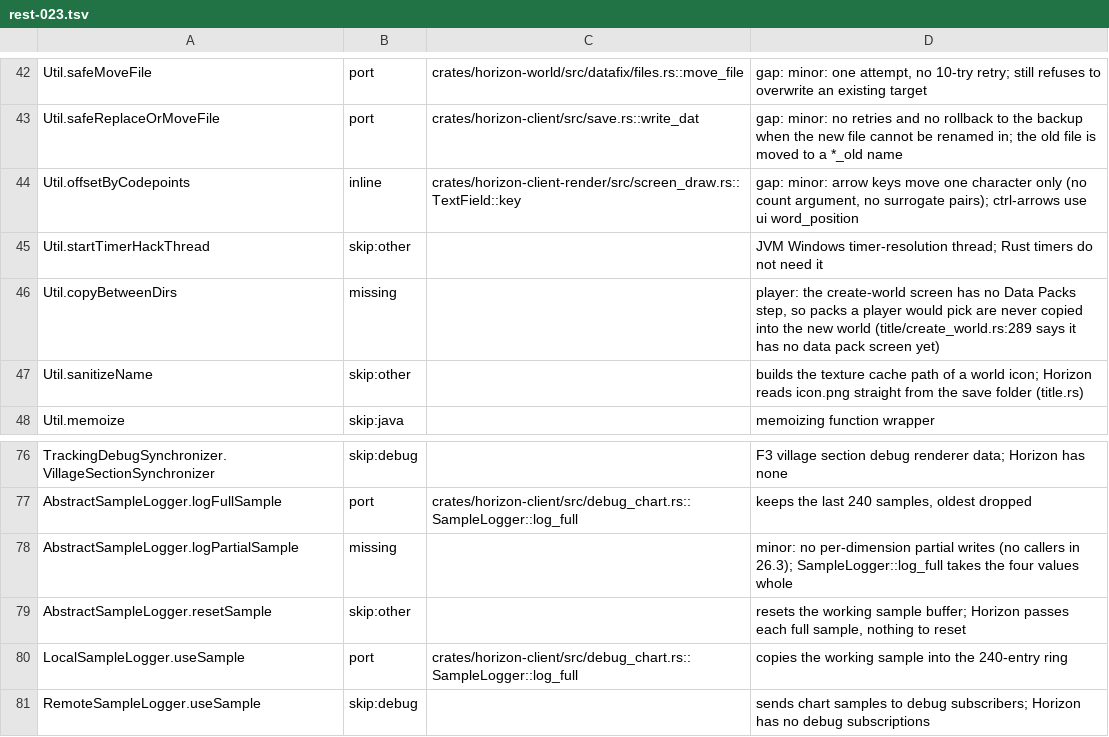
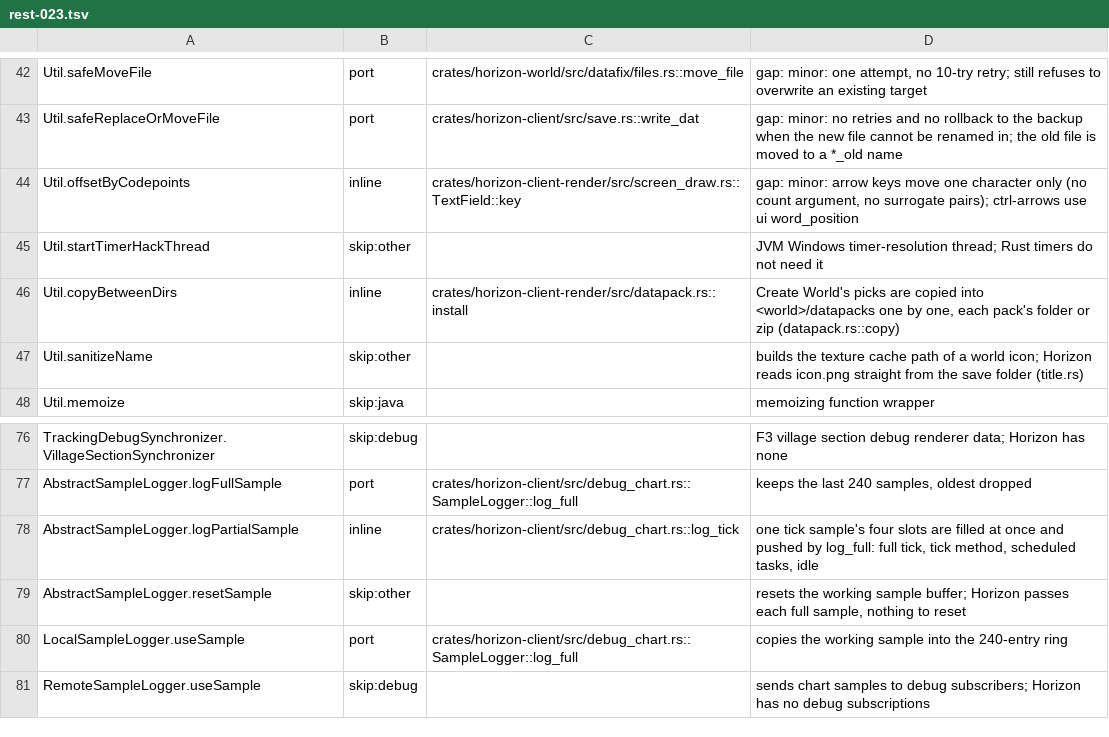
Before and after one commit to bunchy7s/horizon-offline, a TSV file: tools/port_map/rest-023.tsv, drawn as a sheet; only a part is shown, gaps mark what is left out.

Commit message:
rest-023: two rows the tree has
Util.copyBetweenDirs is folded into datapack.rs::install, which copies
Create World's picked packs into <world>/datapacks, and
AbstractSampleLogger.logPartialSample is the four slot tick sample that
debug_chart.rs::log_tick fills at once and log_full pushes.

```diff
--- a/tools/port_map/rest-023.tsv
+++ b/tools/port_map/rest-023.tsv
@@ -45,3 +45,3 @@ Util.offsetByCodepoints	inline	crates/horizon-client-render/src/screen_draw.rs::
 Util.startTimerHackThread	skip:other		JVM Windows timer-resolution thread; Rust timers do not need it
-Util.copyBetweenDirs	missing		player: the create-world screen has no Data Packs step, so packs a player would pick are never copied into the new world (title/create_world.rs:289 says it has no data pack screen yet)
+Util.copyBetweenDirs	inline	crates/horizon-client-render/src/datapack.rs::install	Create World's picks are copied into <world>/datapacks one by one, each pack's folder or zip (datapack.rs::copy)
 Util.sanitizeName	skip:other		builds the texture cache path of a world icon; Horizon reads icon.png straight from the save folder (title.rs)
@@ -77,3 +77,3 @@ TrackingDebugSynchronizer.VillageSectionSynchronizer	skip:debug		F3 village sect
 AbstractSampleLogger.logFullSample	port	crates/horizon-client/src/debug_chart.rs::SampleLogger::log_full	keeps the last 240 samples, oldest dropped
-AbstractSampleLogger.logPartialSample	missing		minor: no per-dimension partial writes (no callers in 26.3); SampleLogger::log_full takes the four values whole
+AbstractSampleLogger.logPartialSample	inline	crates/horizon-client/src/debug_chart.rs::log_tick	one tick sample's four slots are filled at once and pushed by log_full: full tick, tick method, scheduled tasks, idle
 AbstractSampleLogger.resetSample	skip:other		resets the working sample buffer; Horizon passes each full sample, nothing to reset
```
